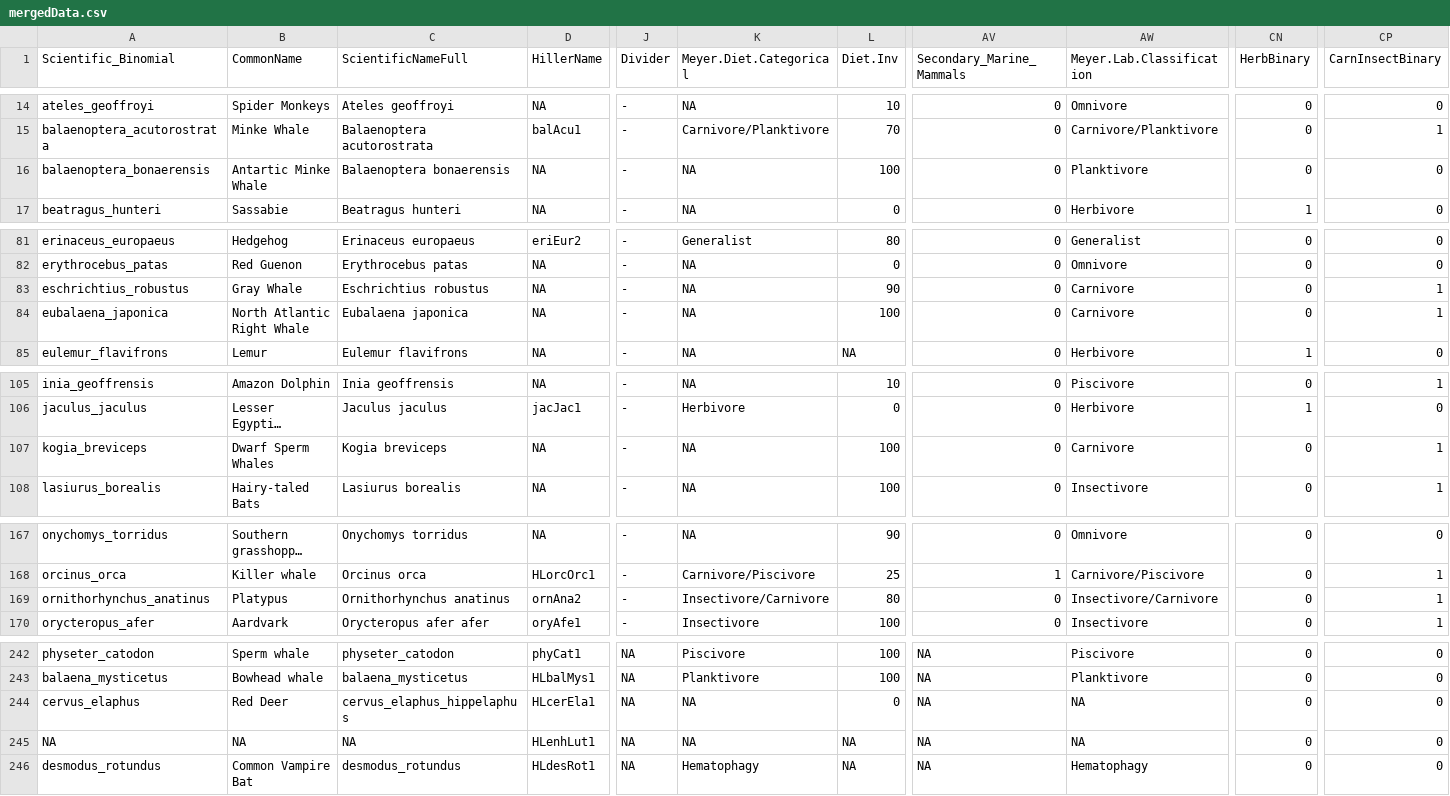
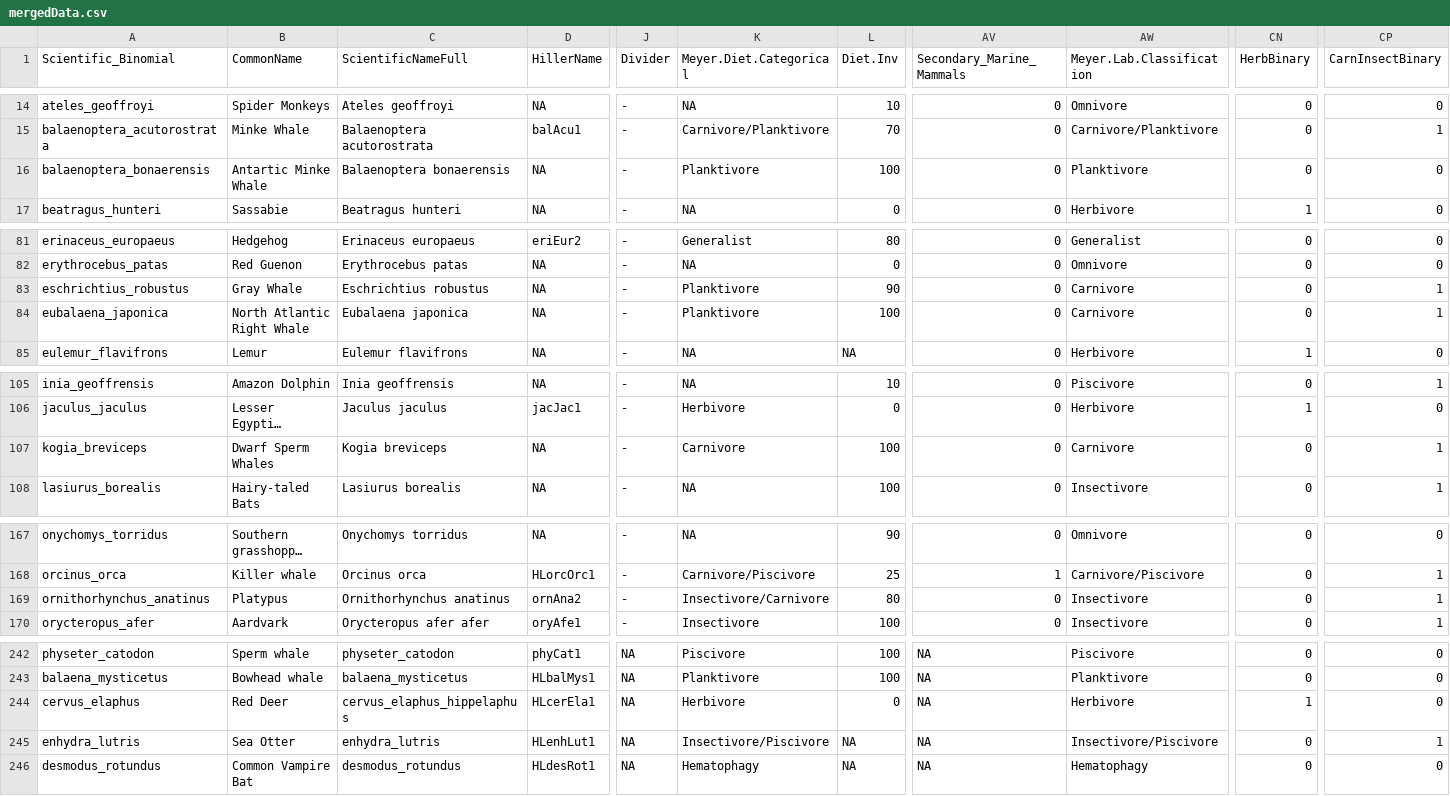
Before and after one commit to wkmeyer-lab/RunRERBinaryMT, a CSV file: Data/mergedData.csv, drawn as a sheet; only a part is shown, gaps mark what is left out; long unchanged cells end in …; the diff names each change by its address in the sheet, - before the commit and + after, or states it on an @@ line.

Commit message:
Update merged data with sea otter and better planktivore doccumentation

```diff
--- a/Data/mergedData.csv
+++ b/Data/mergedData.csv
-K16 (Meyer.Diet.Categorical): NA
+K16 (Meyer.Diet.Categorical): Planktivore
-K83:K84 (Meyer.Diet.Categorical): NA
+K83:K84 (Meyer.Diet.Categorical): Planktivore
-K107 (Meyer.Diet.Categorical): NA
+K107 (Meyer.Diet.Categorical): Carnivore
-AW169 (Meyer.Lab.Classification): Insectivore/Carnivore
+AW169 (Meyer.Lab.Classification): Insectivore
-K244 (Meyer.Diet.Categorical): NA
+K244 (Meyer.Diet.Categorical): Herbivore
-AW244 (Meyer.Lab.Classification): NA
+AW244 (Meyer.Lab.Classification): Herbivore
-CN244 (HerbBinary): 0
+CN244 (HerbBinary): 1
-A245 (Scientific_Binomial): NA
+A245 (Scientific_Binomial): enhydra_lutris
-B245 (CommonName): NA
+B245 (CommonName): Sea Otter
-C245 (ScientificNameFull): NA
+C245 (ScientificNameFull): enhydra_lutris
-K245 (Meyer.Diet.Categorical): NA
+K245 (Meyer.Diet.Categorical): Insectivore/Piscivore
-AW245 (Meyer.Lab.Classification): NA
+AW245 (Meyer.Lab.Classification): Insectivore/Piscivore
-CP245 (CarnInsectBinary): 0
+CP245 (CarnInsectBinary): 1
```
